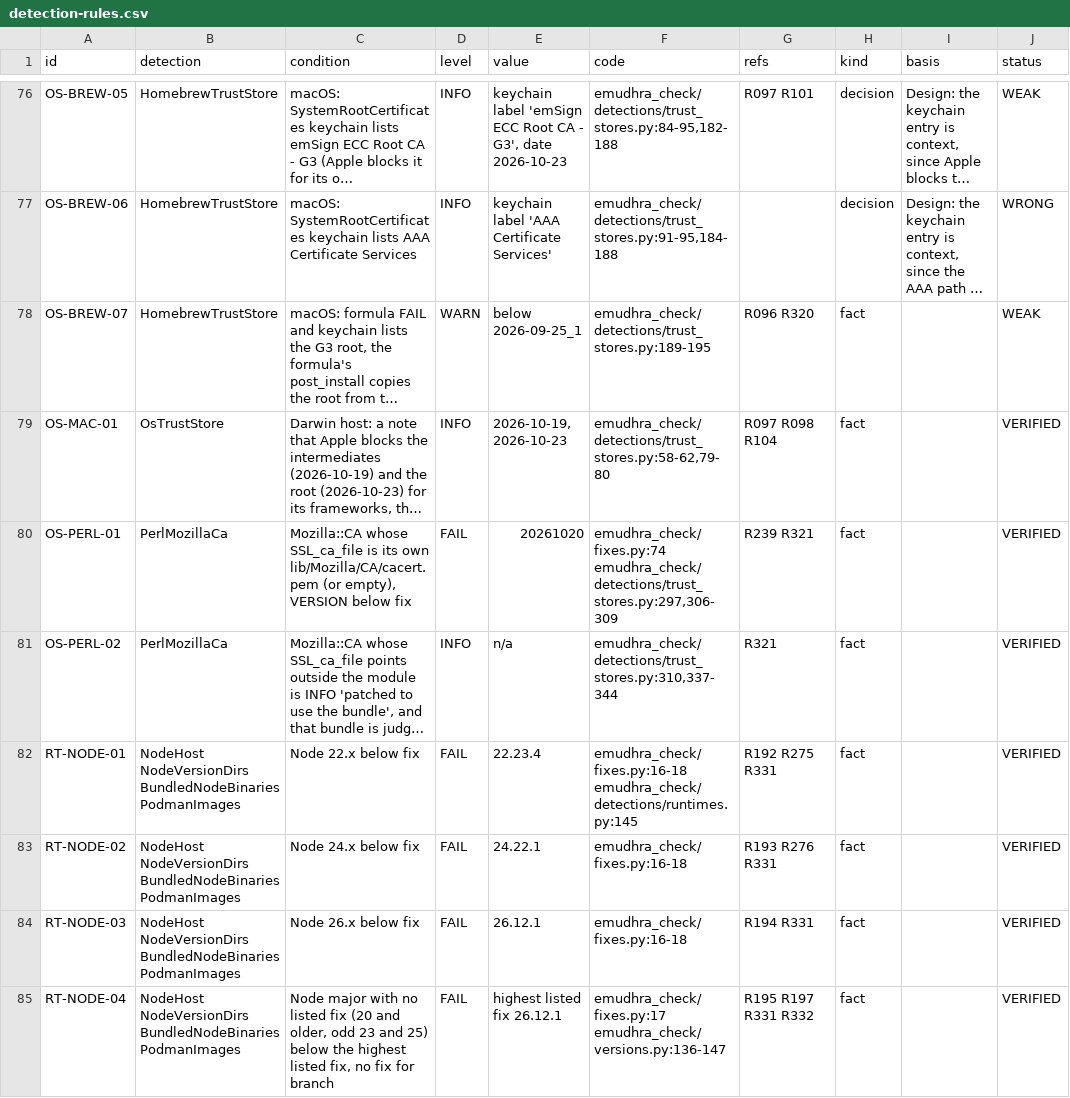
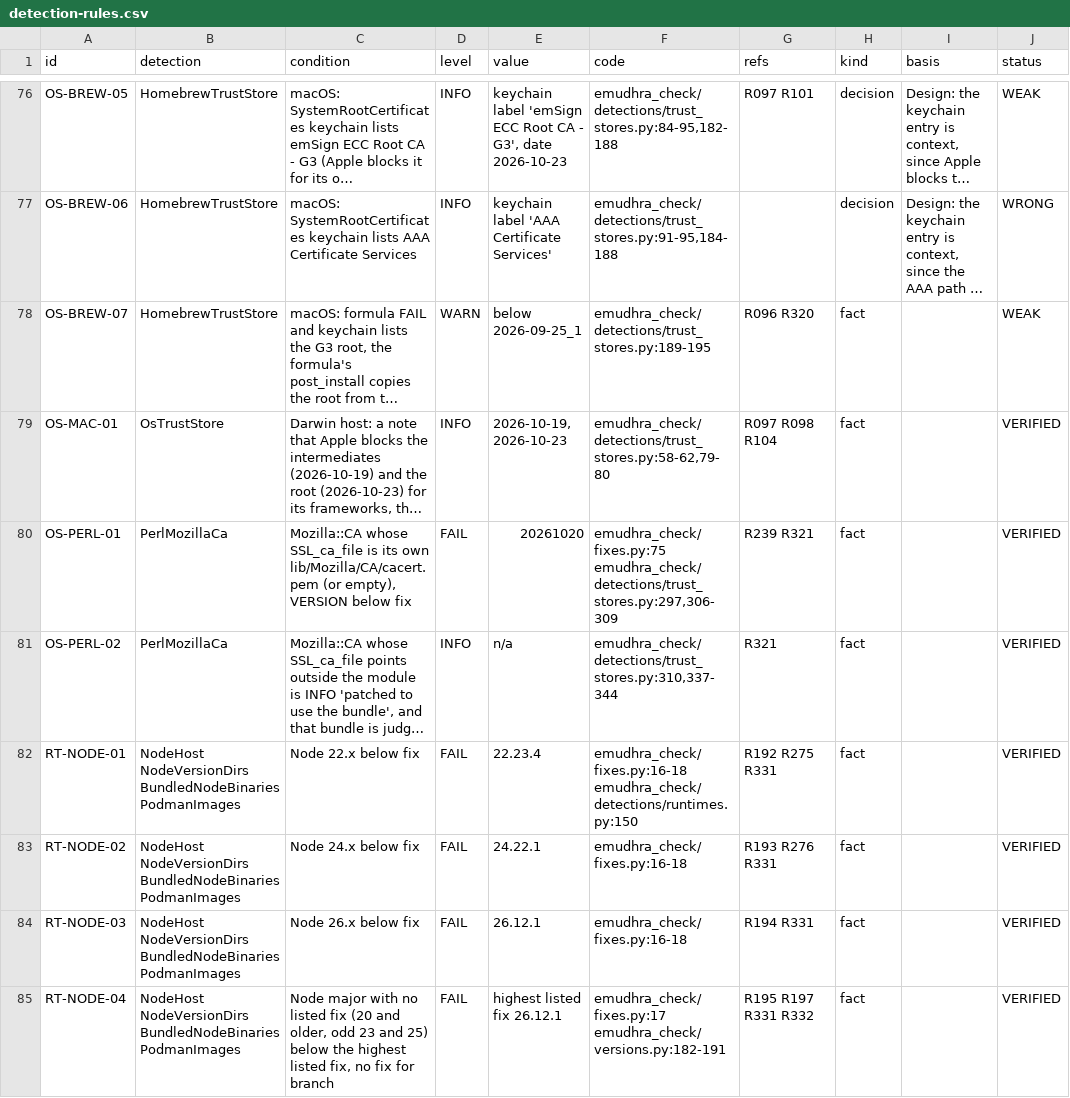
Before and after one commit to fieldse/emudhra-ca-compromise-check, a CSV file: rules/detection-rules.csv, drawn as a sheet; only a part is shown, gaps mark what is left out; long unchanged cells end in …; the diff covers the shown part only; the diff names each change by its address in the sheet, - before the commit and + after, or states it on an @@ line.

```diff
--- a/rules/detection-rules.csv
+++ b/rules/detection-rules.csv
-F80 (code): emudhra_check/fixes.py:74 emudhra_check/detections/trust_stores.py:297,306-309
+F80 (code): emudhra_check/fixes.py:75 emudhra_check/detections/trust_stores.py:297,306-309
-F82 (code): emudhra_check/fixes.py:16-18 emudhra_check/detections/runtimes.py:145
+F82 (code): emudhra_check/fixes.py:16-18 emudhra_check/detections/runtimes.py:150
-F85 (code): emudhra_check/fixes.py:17 emudhra_check/versions.py:136-147
+F85 (code): emudhra_check/fixes.py:17 emudhra_check/versions.py:182-191
```
Also changed, not shown: 87 edited cells elsewhere in this file, 10 other files.
